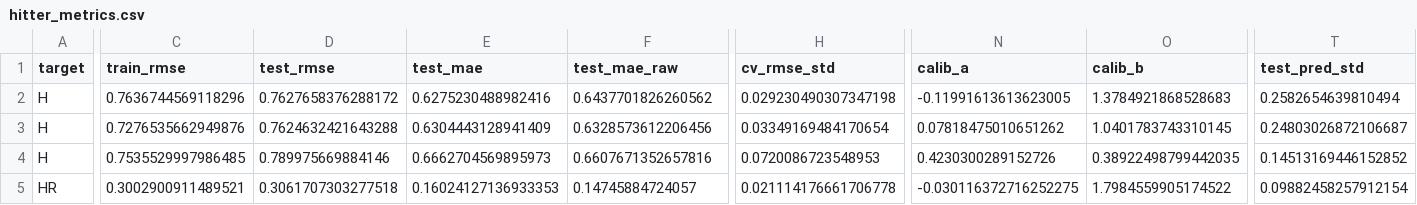
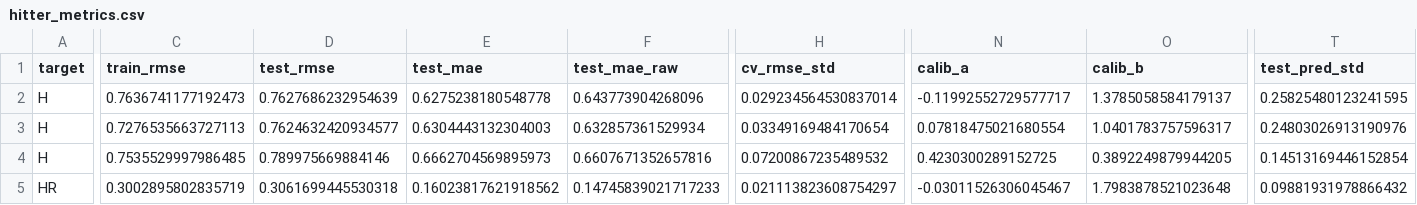
Before and after one commit to tyler-janak/TheBullpenBet, a CSV file: models/hitter_metrics.csv, drawn as a sheet; only a part is shown, gaps mark what is left out; the diff covers the shown part only; the diff names each change by its address in the sheet, - before the commit and + after, or states it on an @@ line.

```diff
--- a/models/hitter_metrics.csv
+++ b/models/hitter_metrics.csv
-C2 (train_rmse): 0.7636744569118296
+C2 (train_rmse): 0.7636741177192473
-D2 (test_rmse): 0.7627658376288172
+D2 (test_rmse): 0.7627686232954639
-E2 (test_mae): 0.6275230488982416
+E2 (test_mae): 0.6275238180548778
-F2 (test_mae_raw): 0.6437701826260562
+F2 (test_mae_raw): 0.643773904268096
-H2 (cv_rmse_std): 0.029230490307347198
+H2 (cv_rmse_std): 0.029234564530837014
-N2 (calib_a): -0.11991613613623005
+N2 (calib_a): -0.11992552729577717
-O2 (calib_b): 1.3784921868528683
+O2 (calib_b): 1.3785058584179137
-T2 (test_pred_std): 0.2582654639810494
+T2 (test_pred_std): 0.25825480123241595
-C3 (train_rmse): 0.7276535662949876
+C3 (train_rmse): 0.7276535663727113
-D3 (test_rmse): 0.7624632421643288
+D3 (test_rmse): 0.7624632420934577
-E3 (test_mae): 0.6304443128941409
+E3 (test_mae): 0.6304443132304003
-F3 (test_mae_raw): 0.6328573612206456
+F3 (test_mae_raw): 0.632857361529934
-N3 (calib_a): 0.07818475010651262
+N3 (calib_a): 0.07818475021680554
-O3 (calib_b): 1.0401783743310145
+O3 (calib_b): 1.0401783757596317
-T3 (test_pred_std): 0.24803026872106687
+T3 (test_pred_std): 0.24803026913190976
-H4 (cv_rmse_std): 0.0720086723548953
+H4 (cv_rmse_std): 0.07200867235489532
-N4 (calib_a): 0.4230300289152726
+N4 (calib_a): 0.4230300289152725
-O4 (calib_b): 0.38922498799442035
+O4 (calib_b): 0.3892249879944205
-T4 (test_pred_std): 0.14513169446152852
+T4 (test_pred_std): 0.14513169446152854
-C5 (train_rmse): 0.3002900911489521
+C5 (train_rmse): 0.3002895802835719
-D5 (test_rmse): 0.3061707303277518
+D5 (test_rmse): 0.3061699445530318
-E5 (test_mae): 0.16024127136933353
+E5 (test_mae): 0.16023817621918562
-F5 (test_mae_raw): 0.14745884724057
+F5 (test_mae_raw): 0.14745839021717233
-H5 (cv_rmse_std): 0.021114176661706778
+H5 (cv_rmse_std): 0.021113823608754297
-N5 (calib_a): -0.030116372716252275
+N5 (calib_a): -0.03011526306045467
-O5 (calib_b): 1.7984559905174522
+O5 (calib_b): 1.7983878521023648
-T5 (test_pred_std): 0.09882458257912154
+T5 (test_pred_std): 0.09881931978866432
```
Also changed, not shown: 92 edited cells elsewhere in this file, 2026_picks_accuracy.csv, models/pitcher_metrics.csv, 16 other files.
